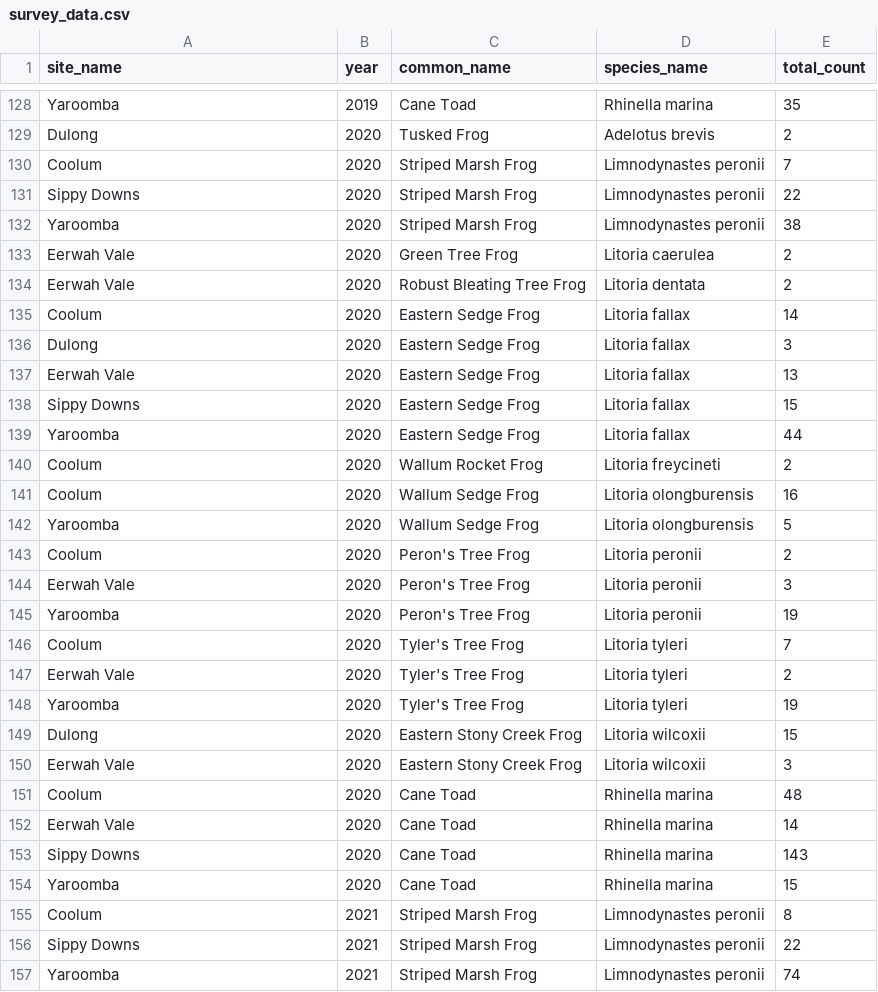
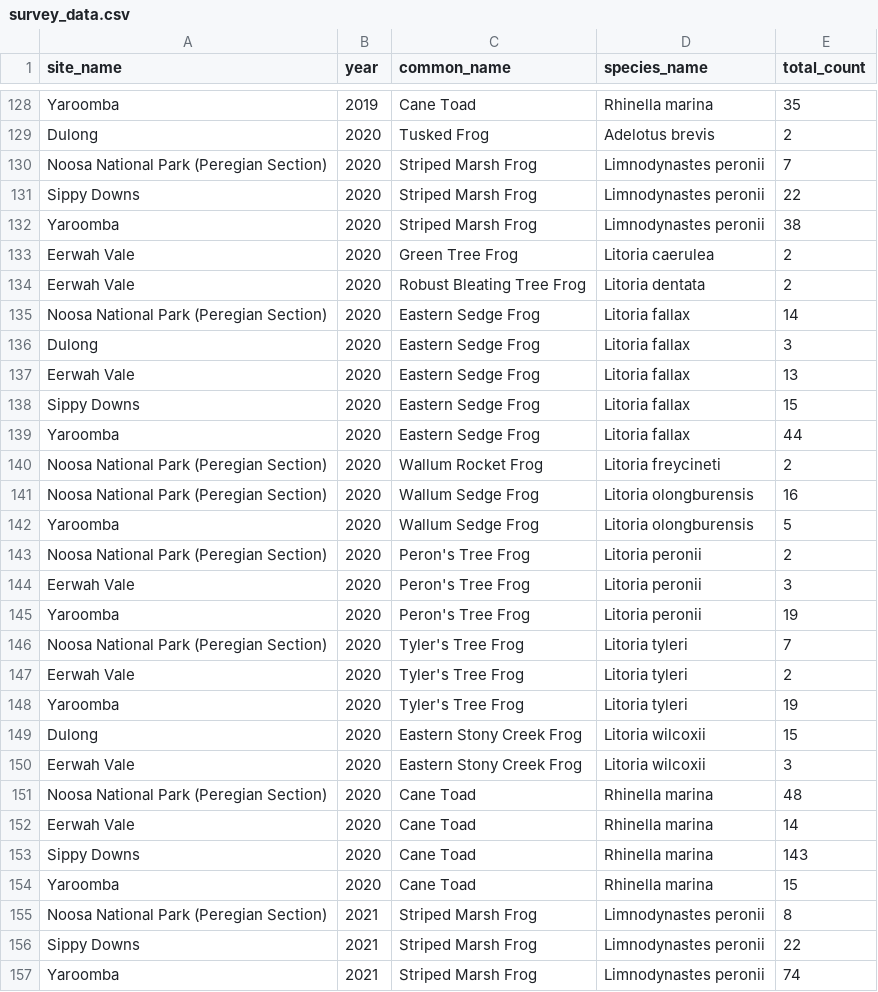
Before and after one commit to Ethann-5/Frog_Map_Assets, a CSV file: Data/survey_data.csv, drawn as a sheet; only a part is shown, gaps mark what is left out; the diff covers the shown part only.

```diff
--- a/Data/survey_data.csv
+++ b/Data/survey_data.csv
@@ -129,3 +129,3 @@ site_name,year,common_name,species_name,total_count
   Dulong,2020,  Tusked Frog,  Adelotus brevis,2
-  Coolum,2020,  Striped Marsh Frog,  Limnodynastes peronii,7
+  Noosa National Park (Peregian Section),2020,  Striped Marsh Frog,  Limnodynastes peronii,7
   Sippy Downs,2020,  Striped Marsh Frog,  Limnodynastes peronii,22
@@ -134,3 +134,3 @@ site_name,year,common_name,species_name,total_count
   Eerwah Vale,2020,  Robust Bleating Tree Frog,  Litoria dentata,2
-  Coolum,2020,Eastern Sedge Frog,  Litoria fallax,14
+  Noosa National Park (Peregian Section),2020,Eastern Sedge Frog,  Litoria fallax,14
   Dulong,2020,Eastern Sedge Frog,  Litoria fallax,3
@@ -139,9 +139,9 @@ site_name,year,common_name,species_name,total_count
   Yaroomba,2020,Eastern Sedge Frog,  Litoria fallax,44
-  Coolum,2020,  Wallum Rocket Frog,  Litoria freycineti,2
-  Coolum,2020,  Wallum Sedge Frog,  Litoria olongburensis,16
+  Noosa National Park (Peregian Section),2020,  Wallum Rocket Frog,  Litoria freycineti,2
+  Noosa National Park (Peregian Section),2020,  Wallum Sedge Frog,  Litoria olongburensis,16
   Yaroomba,2020,  Wallum Sedge Frog,  Litoria olongburensis,5
-  Coolum,2020,  Peron's Tree Frog,  Litoria peronii,2
+  Noosa National Park (Peregian Section),2020,  Peron's Tree Frog,  Litoria peronii,2
   Eerwah Vale,2020,  Peron's Tree Frog,  Litoria peronii,3
   Yaroomba,2020,  Peron's Tree Frog,  Litoria peronii,19
-  Coolum,2020,  Tyler's Tree Frog,  Litoria tyleri,7
+  Noosa National Park (Peregian Section),2020,  Tyler's Tree Frog,  Litoria tyleri,7
   Eerwah Vale,2020,  Tyler's Tree Frog,  Litoria tyleri,2
@@ -150,3 +150,3 @@ site_name,year,common_name,species_name,total_count
   Eerwah Vale,2020,  Eastern Stony Creek Frog,  Litoria wilcoxii,3
-  Coolum,2020,  Cane Toad,  Rhinella marina,48
+  Noosa National Park (Peregian Section),2020,  Cane Toad,  Rhinella marina,48
   Eerwah Vale,2020,  Cane Toad,  Rhinella marina,14
@@ -154,3 +154,3 @@ site_name,year,common_name,species_name,total_count
   Yaroomba,2020,  Cane Toad,  Rhinella marina,15
-  Coolum,2021,  Striped Marsh Frog,  Limnodynastes peronii,8
+  Noosa National Park (Peregian Section),2021,  Striped Marsh Frog,  Limnodynastes peronii,8
   Sippy Downs,2021,  Striped Marsh Frog,  Limnodynastes peronii,22
```
Also changed, not shown: 73 edited cells elsewhere in this file, Data/site_meta.csv.
